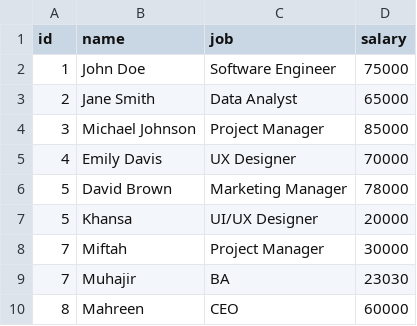
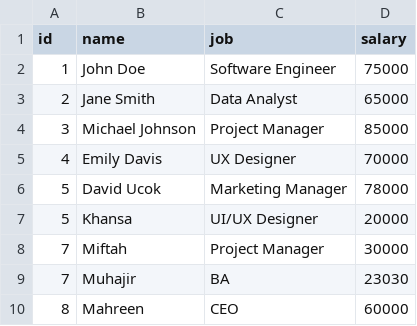
Before and after one commit to mitragroups/python-csv, a CSV file: data.csv, drawn as a sheet.

```diff
--- a/data.csv
+++ b/data.csv
@@ -5,3 +5,3 @@ id,name,job,salary
 4,Emily Davis,UX Designer,70000
-5,David Brown,Marketing Manager,78000
+5,David Ucok,Marketing Manager,78000
 5,Khansa,UI/UX Designer,20000
```
Also changed, not shown: 1 other file.
